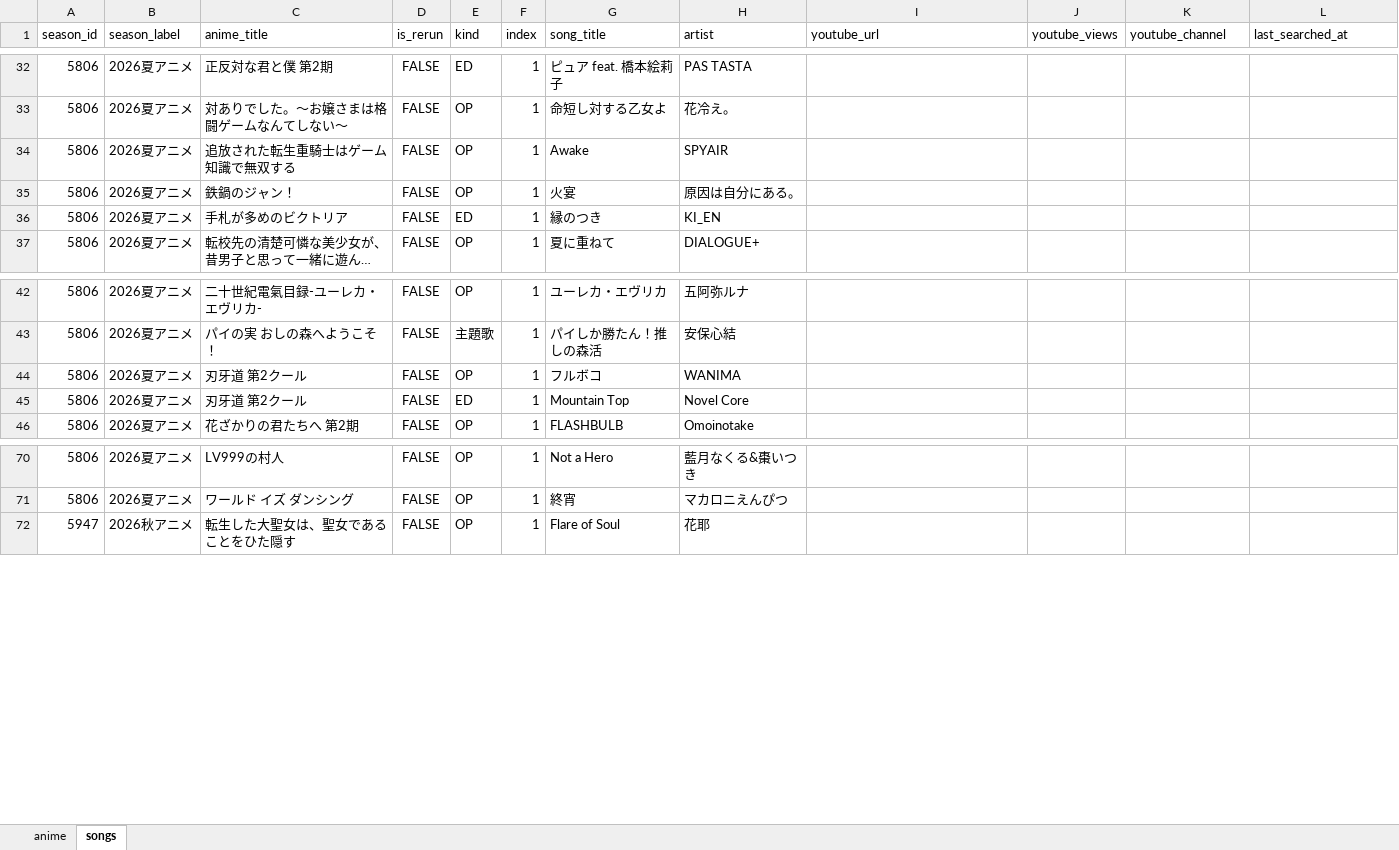
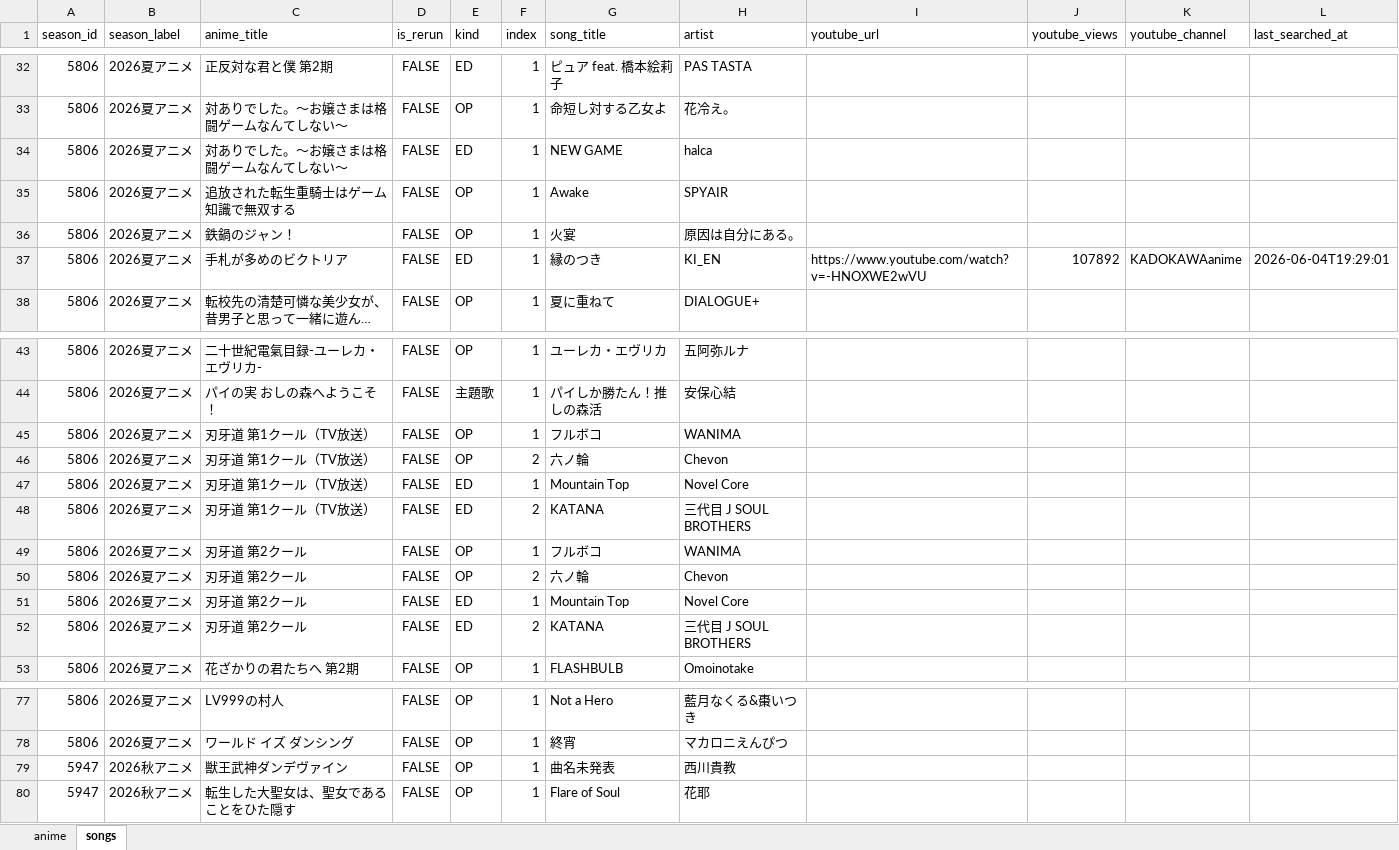
Before and after one commit to kageug/anime-list-updater, an Excel workbook: data/anime_list.xlsx, sheet songs, drawn as a sheet; only a part is shown, gaps mark what is left out; long unchanged cells end in …; values as stored, in another font and other column widths than the file's, no borders; addresses are those after the commit; the diff names each change by its address in the sheet, - before the commit and + after, or states it on an @@ line.

```diff
--- a/data/anime_list.xlsx (sheet songs)
+++ b/data/anime_list.xlsx (sheet songs)
+row 34: 5806 | 2026夏アニメ | 対ありでした。～お嬢さまは格闘ゲームなんてしない～ | FALSE | ED | 1 | NEW GAME | halca
-I37 (youtube_url): (empty)
+I37 (youtube_url): https://www.youtube.com/watch?v=-HNOXWE2wVU
-J37 (youtube_views): (empty)
+J37 (youtube_views): 107892
-K37 (youtube_channel): (empty)
+K37 (youtube_channel): KADOKAWAanime
-L37 (last_searched_at): (empty)
+L37 (last_searched_at): 2026-06-04T19:29:01
+row 45: 5806 | 2026夏アニメ | 刃牙道 第1クール（TV放送） | FALSE | OP | 1 | フルボコ | WANIMA
+row 46: 5806 | 2026夏アニメ | 刃牙道 第1クール（TV放送） | FALSE | OP | 2 | 六ノ輪 | Chevon
+row 47: 5806 | 2026夏アニメ | 刃牙道 第1クール（TV放送） | FALSE | ED | 1 | Mountain Top | Novel Core
+row 48: 5806 | 2026夏アニメ | 刃牙道 第1クール（TV放送） | FALSE | ED | 2 | KATANA | 三代目 J SOUL BROTHERS
+row 50: 5806 | 2026夏アニメ | 刃牙道 第2クール | FALSE | OP | 2 | 六ノ輪 | Chevon
+row 52: 5806 | 2026夏アニメ | 刃牙道 第2クール | FALSE | ED | 2 | KATANA | 三代目 J SOUL BROTHERS
+row 79: 5947 | 2026秋アニメ | 獣王武神ダンデヴァイン | FALSE | OP | 1 | 曲名未発表 | 西川貴教
```
Also changed, not shown: sheet anime, 4 other files.
